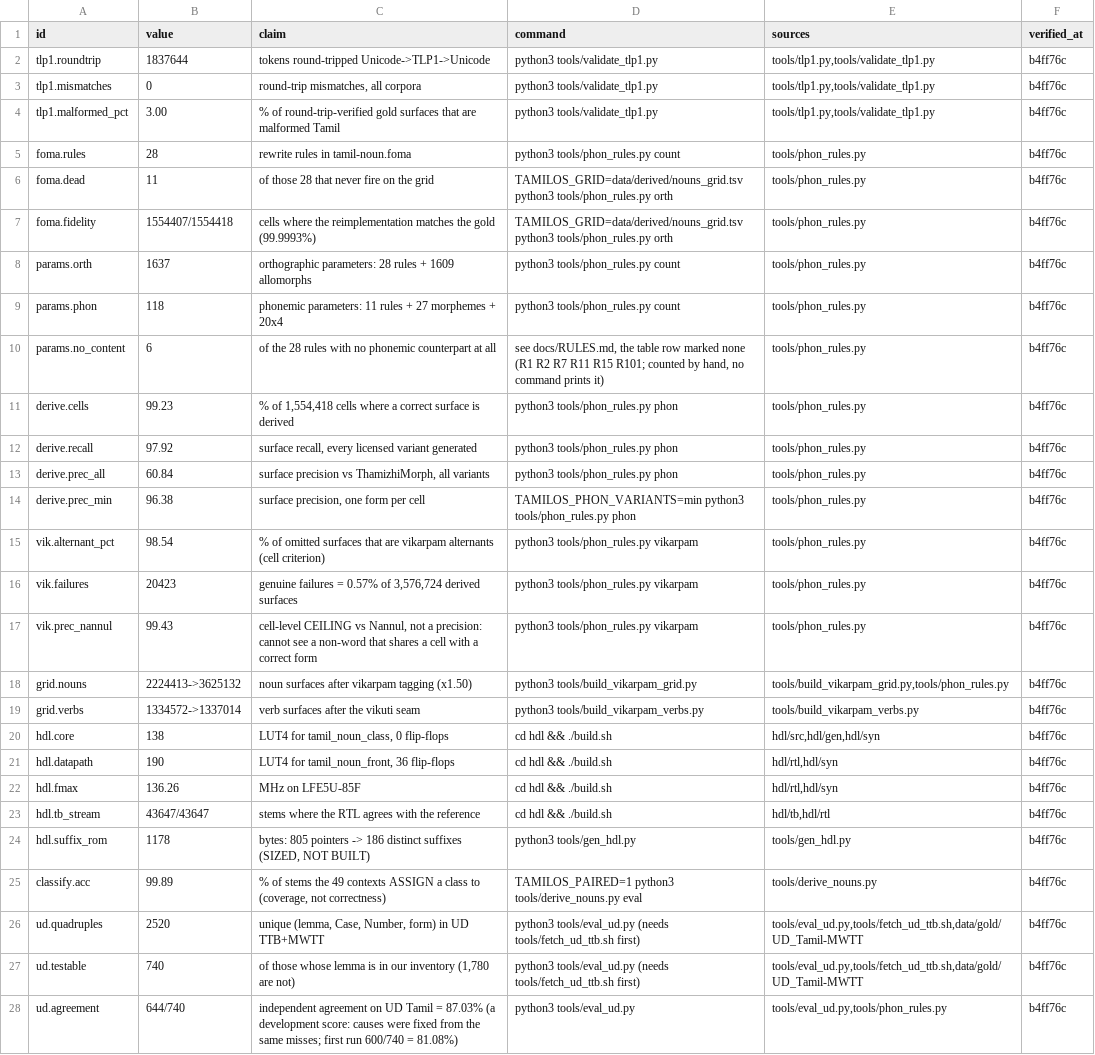
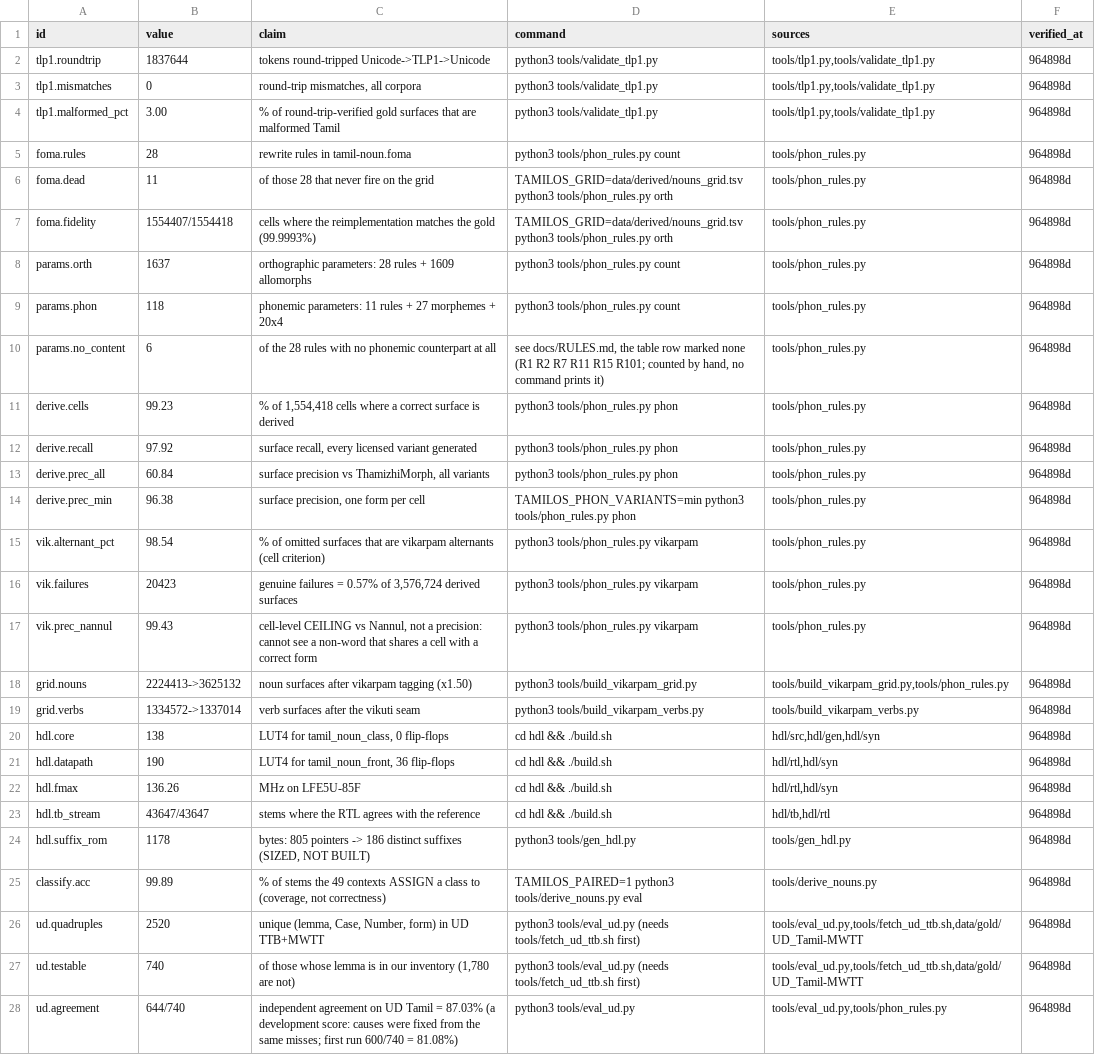
Before and after one commit to Ramaseshanr/tamil-grammar-silicon, a TSV file: paper/CLAIMS.tsv, drawn as a sheet; only a part is shown; the diff covers the shown part only; the diff names each change by its address in the sheet, - before the commit and + after, or states it on an @@ line.

Commit message:
Record the claims ledger's verification point

```diff
--- a/paper/CLAIMS.tsv
+++ b/paper/CLAIMS.tsv
-F2:F28 (verified_at): b4ff76c
+F2:F28 (verified_at): 964898d
```
Also changed, not shown: 46 edited cells elsewhere in this file.
